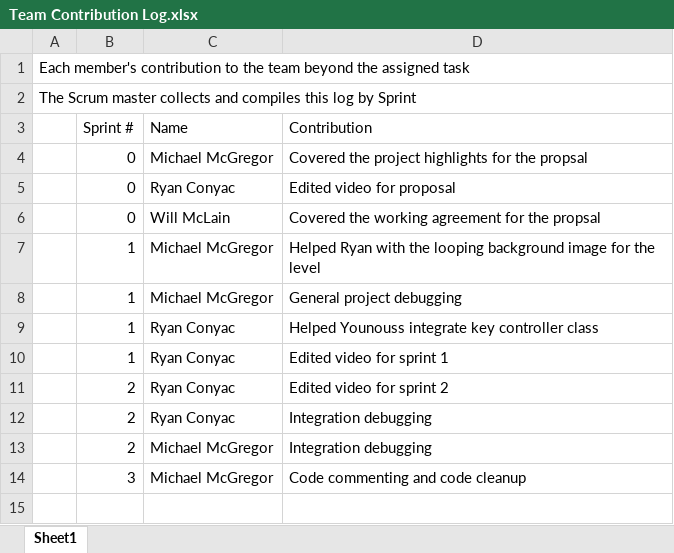
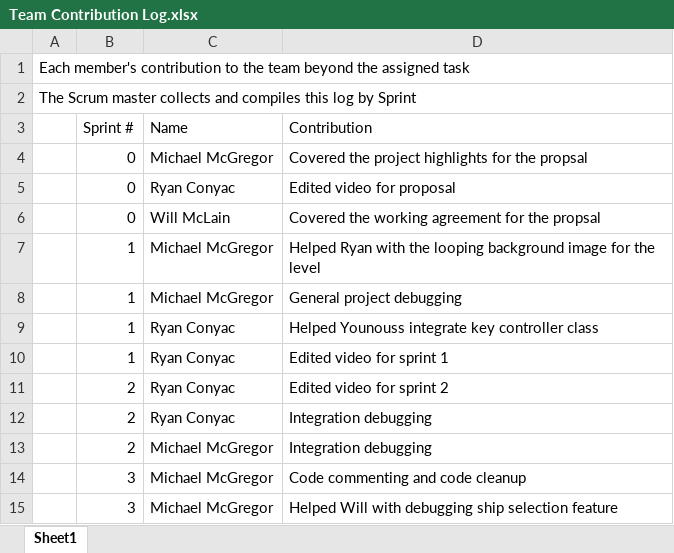
Before and after one commit to Batfackel/SDDGroupProject, an Excel workbook: Team Contribution Log.xlsx, sheet Sheet1, drawn as a sheet; values as stored, in another font and other column widths than the file's, no borders; the diff names each change by its address in the sheet, - before the commit and + after, or states it on an @@ line.

Commit message:
backlog

```diff
--- a/Team Contribution Log.xlsx (sheet Sheet1)
+++ b/Team Contribution Log.xlsx (sheet Sheet1)
+row 15:  | 3 | Michael McGregor | Helped Will with debugging ship selection feature
```
